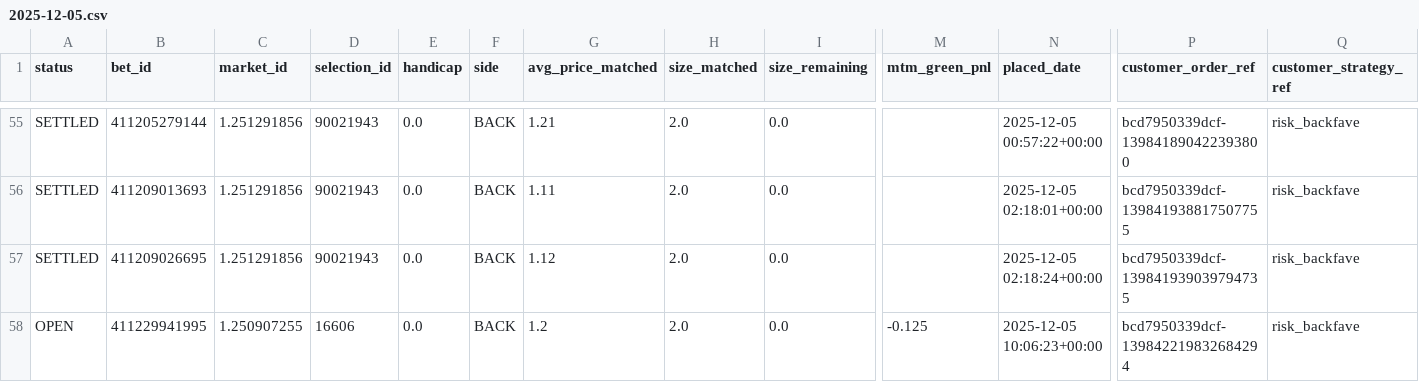
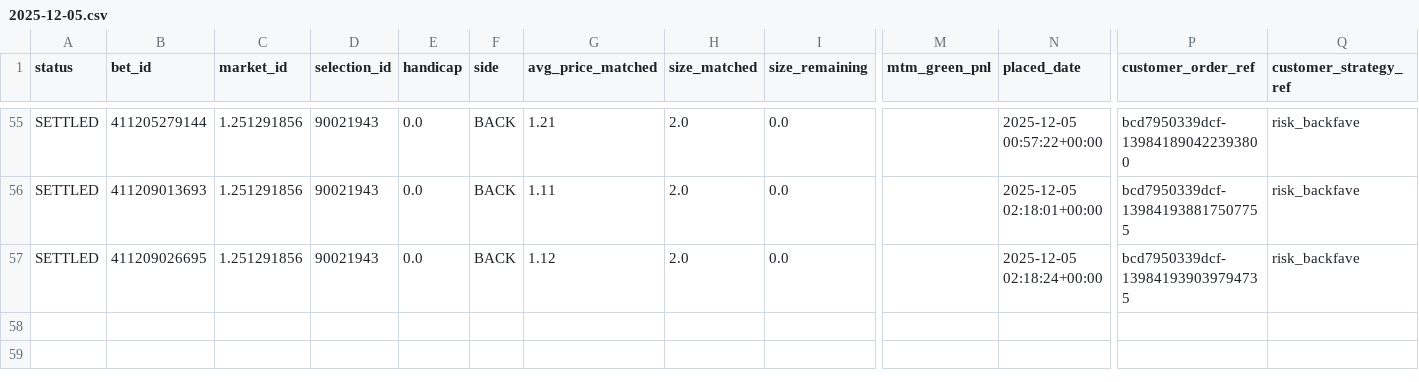
Before and after one commit to coush001/betfair_profitbox, a CSV file: store/trade_csv/2025-12-05.csv, drawn as a sheet; only a part is shown, gaps mark what is left out; rows hold the shown columns only; the diff names each change by its address in the sheet, - before the commit and + after, or states it on an @@ line.

```diff
--- a/store/trade_csv/2025-12-05.csv
+++ b/store/trade_csv/2025-12-05.csv
-row 58: OPEN | 411229941995 | 1.250907255 | 16606 | 0.0 | BACK | 1.2 | 2.0 | 0.0 | -0.125 | 2025-12-05 10:06:23+00:00 | bcd7950339dcf-139842219832684294 | risk_backfave
```
Also changed, not shown: 35 other files.
